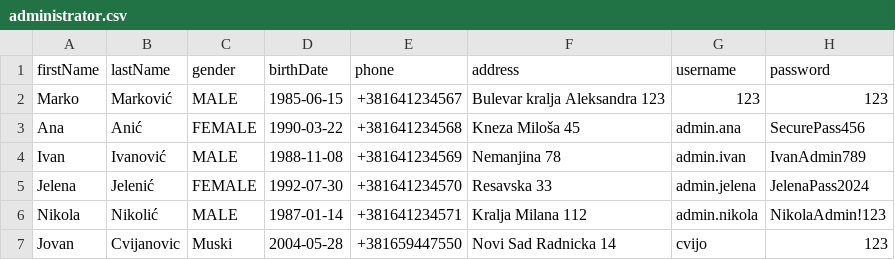
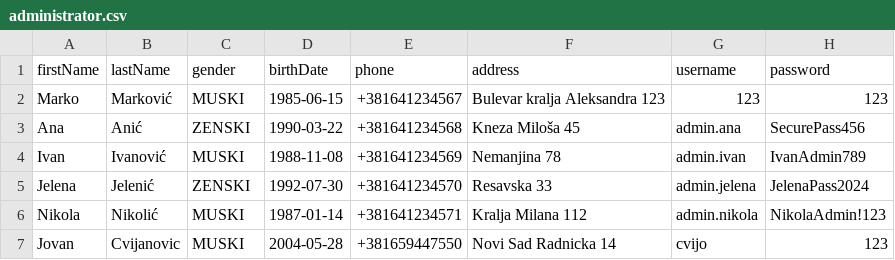
Before and after one commit to AStroCvijo/library-java-oop, a CSV file: Data/administrator.csv, drawn as a sheet.

```diff
--- a/Data/administrator.csv
+++ b/Data/administrator.csv
@@ -1,7 +1,7 @@
 firstName,lastName,gender,birthDate,phone,address,username,password
-Marko,Marković,MALE,1985-06-15,+381641234567,Bulevar kralja Aleksandra 123,123,123
-Ana,Anić,FEMALE,1990-03-22,+381641234568,Kneza Miloša 45,admin.ana,SecurePass456
-Ivan,Ivanović,MALE,1988-11-08,+381641234569,Nemanjina 78,admin.ivan,IvanAdmin789
-Jelena,Jelenić,FEMALE,1992-07-30,+381641234570,Resavska 33,admin.jelena,JelenaPass2024
-Nikola,Nikolić,MALE,1987-01-14,+381641234571,Kralja Milana 112,admin.nikola,NikolaAdmin!123
-Jovan,Cvijanovic,Muski,2004-05-28,+381659447550,Novi Sad Radnicka 14,cvijo,123
+Marko,Marković,MUSKI,1985-06-15,+381641234567,Bulevar kralja Aleksandra 123,123,123
+Ana,Anić,ZENSKI,1990-03-22,+381641234568,Kneza Miloša 45,admin.ana,SecurePass456
+Ivan,Ivanović,MUSKI,1988-11-08,+381641234569,Nemanjina 78,admin.ivan,IvanAdmin789
+Jelena,Jelenić,ZENSKI,1992-07-30,+381641234570,Resavska 33,admin.jelena,JelenaPass2024
+Nikola,Nikolić,MUSKI,1987-01-14,+381641234571,Kralja Milana 112,admin.nikola,NikolaAdmin!123
+Jovan,Cvijanovic,MUSKI,2004-05-28,+381659447550,Novi Sad Radnicka 14,cvijo,123
```
Also changed, not shown: Data/bibliotekar.csv, Data/clan.csv, 12 other files.
